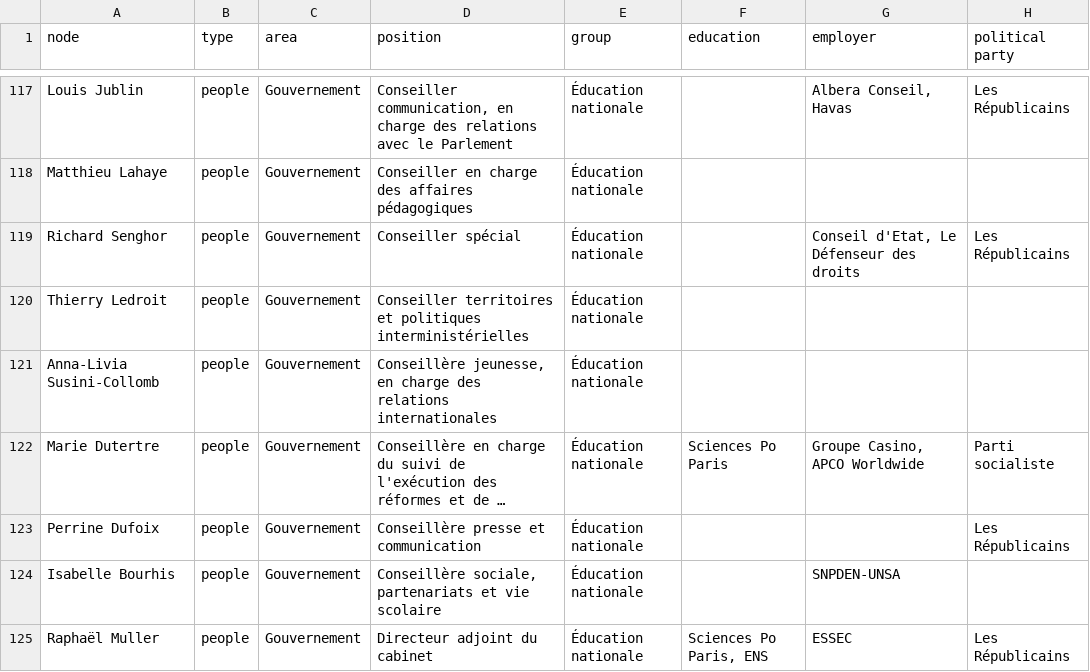
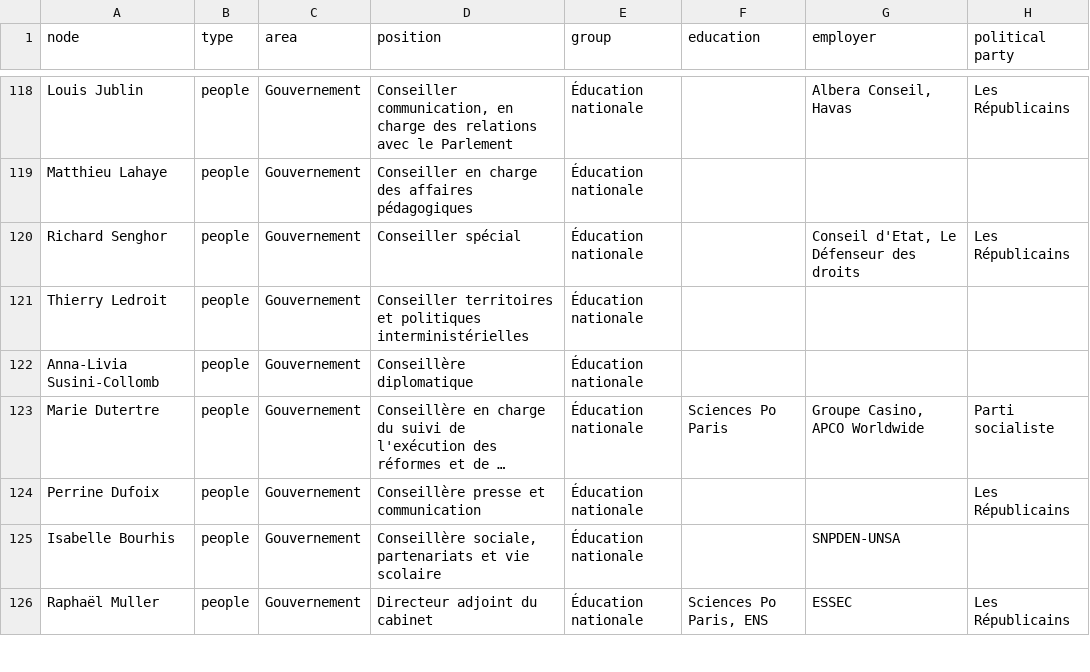
Before and after one commit to samuelgoujon/facta, a CSV file: data/nodes.csv, drawn as a sheet; only a part is shown, gaps mark what is left out; long unchanged cells end in …; addresses are those after the commit; the diff covers the shown part only; the diff names each change by its address in the sheet, - before the commit and + after, or states it on an @@ line.

```diff
--- a/data/nodes.csv
+++ b/data/nodes.csv
-D122 (position): Conseillère jeunesse, en charge des relations internationales
+D122 (position): Conseillère diplomatique
```
Also changed, not shown: 15 added rows, 5 removed rows and 8 edited cells elsewhere in this file, data/connections.csv, 14 other files.
